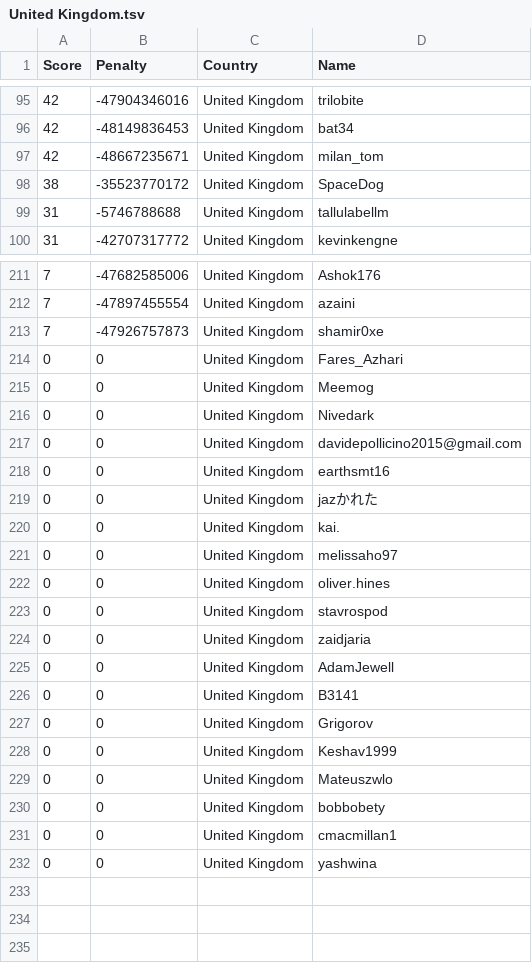
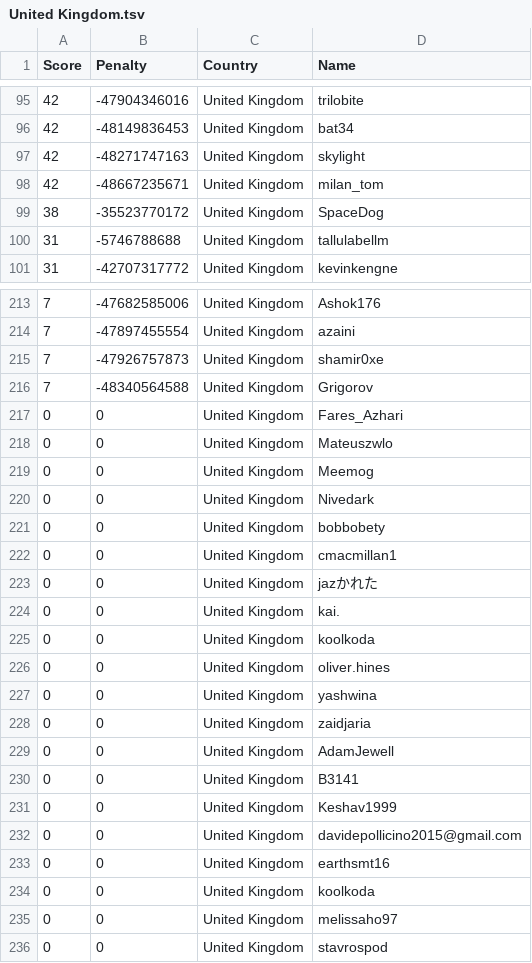
Before and after one commit to Sea-n/GCJ-score, a TSV file: United Kingdom.tsv, drawn as a sheet; only a part is shown, gaps mark what is left out; the diff covers the shown part only.

```diff
--- a/United Kingdom.tsv
+++ b/United Kingdom.tsv
@@ -96,2 +96,3 @@ Score	Penalty	Country	Name
 42	-48149836453	United Kingdom	bat34
+42	-48271747163	United Kingdom	skylight
 42	-48667235671	United Kingdom	milan_tom
@@ -213,12 +215,14 @@ Score	Penalty	Country	Name
 7	-47926757873	United Kingdom	shamir0xe
+7	-48340564588	United Kingdom	Grigorov
 0	0	United Kingdom	Fares_Azhari
+0	0	United Kingdom	Mateuszwlo
 0	0	United Kingdom	Meemog
 0	0	United Kingdom	Nivedark
-0	0	United Kingdom	davidepollicino2015@gmail.com
-0	0	United Kingdom	earthsmt16
+0	0	United Kingdom	bobbobety
+0	0	United Kingdom	cmacmillan1
 0	0	United Kingdom	jazかれた
 0	0	United Kingdom	kai.
-0	0	United Kingdom	melissaho97
+0	0	United Kingdom	koolkoda
 0	0	United Kingdom	oliver.hines
-0	0	United Kingdom	stavrospod
+0	0	United Kingdom	yashwina
 0	0	United Kingdom	zaidjaria
@@ -226,7 +230,7 @@ Score	Penalty	Country	Name
 0	0	United Kingdom	B3141
-0	0	United Kingdom	Grigorov
 0	0	United Kingdom	Keshav1999
-0	0	United Kingdom	Mateuszwlo
-0	0	United Kingdom	bobbobety
-0	0	United Kingdom	cmacmillan1
-0	0	United Kingdom	yashwina
+0	0	United Kingdom	davidepollicino2015@gmail.com
+0	0	United Kingdom	earthsmt16
+0	0	United Kingdom	koolkoda
+0	0	United Kingdom	melissaho97
+0	0	United Kingdom	stavrospod
```
Also changed, not shown: 3 added rows and 2 removed rows elsewhere in this file, ALL.tsv, Bangladesh.tsv, 18 other files.
